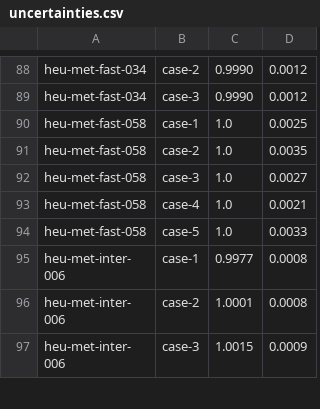
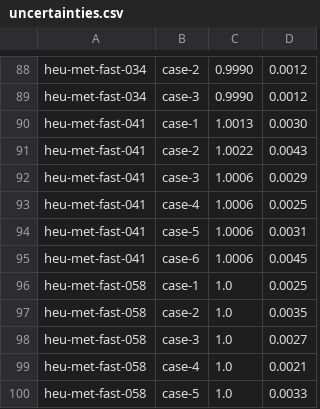
Before and after one commit to mit-crpg/benchmarks, a CSV file: icsbep/icsbep/uncertainties.csv, drawn as a sheet; only a part is shown, gaps mark what is left out; the shorter side is filled out with more unchanged rows.

Commit message:
Added OpenMC model for heu-met-fast-041.

```diff
--- a/icsbep/icsbep/uncertainties.csv
+++ b/icsbep/icsbep/uncertainties.csv
@@ -89,2 +89,8 @@ heu-met-fast-034, case-2, 0.9990, 0.0012
 heu-met-fast-034, case-3, 0.9990, 0.0012
+heu-met-fast-041, case-1, 1.0013, 0.0030
+heu-met-fast-041, case-2, 1.0022, 0.0043
+heu-met-fast-041, case-3, 1.0006, 0.0029
+heu-met-fast-041, case-4, 1.0006, 0.0025
+heu-met-fast-041, case-5, 1.0006, 0.0031
+heu-met-fast-041, case-6, 1.0006, 0.0045
 heu-met-fast-058, case-1, 1.0, 0.0025
```
Also changed, not shown: 18 other files.
